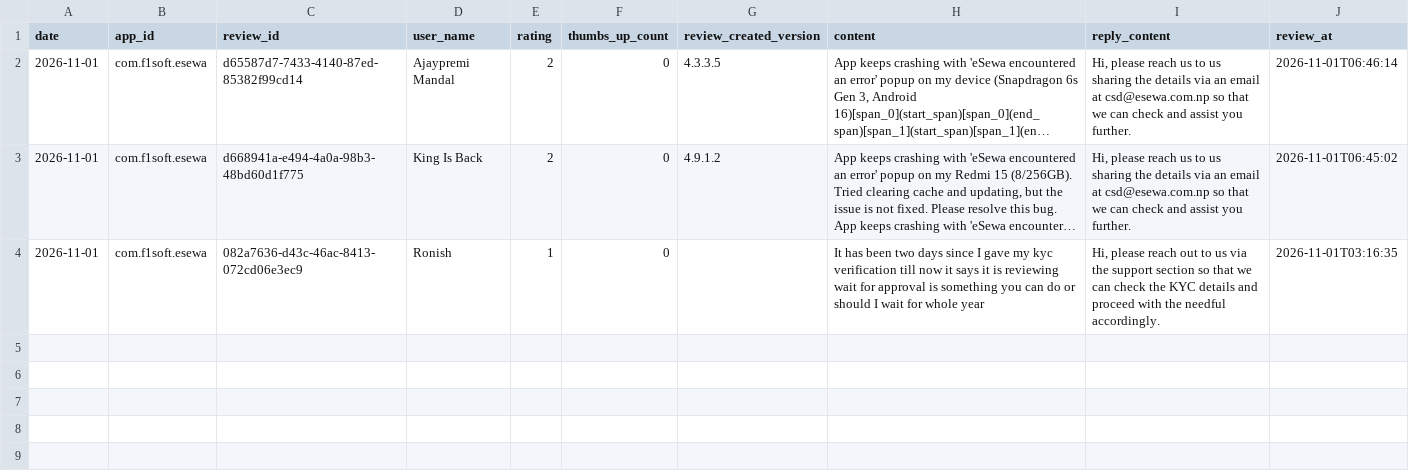
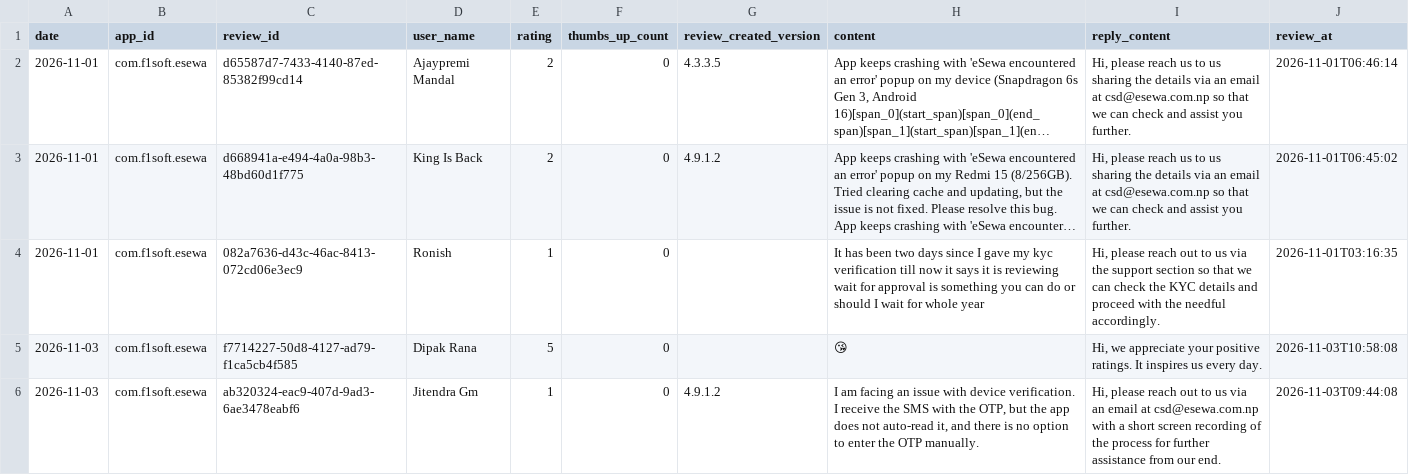
Before and after one commit to g10drasingh/App-Install-Tracker, a CSV file: data/reviews_2026-11.csv, drawn as a sheet; long unchanged cells end in …; the diff names each change by its address in the sheet, - before the commit and + after, or states it on an @@ line.

```diff
--- a/data/reviews_2026-11.csv
+++ b/data/reviews_2026-11.csv
+row 5: 2026-11-03 | com.f1soft.esewa | f7714227-50d8-4127-ad79-f1ca5cb4f585 | Dipak Rana | 5 | 0 |  | 😘 | Hi, we appreciate your positive ratings. It inspires us every day. | 2026-11-03T10:58:08
+row 6: 2026-11-03 | com.f1soft.esewa | ab320324-eac9-407d-9ad3-6ae3478eabf6 | Jitendra Gm | 1 | 0 | 4.9.1.2 | I am facing an issue with device verification. I receive the SMS with the OTP, but the app does not auto-read it, and there is no option to enter the OTP manually. | Hi, please reach out to us via an email at csd@esewa.com.np with a short screen recording of the process for further assistance from our end. | 2026-11-03T09:44:08
```
Also changed, not shown: data/app_installs.csv.
